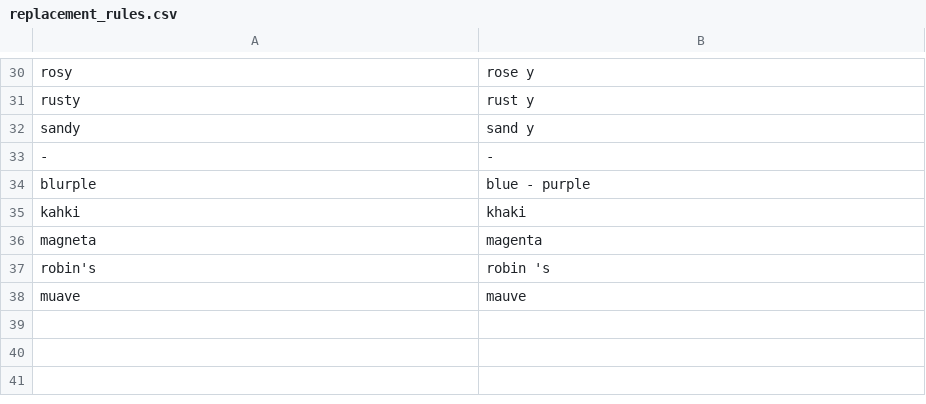
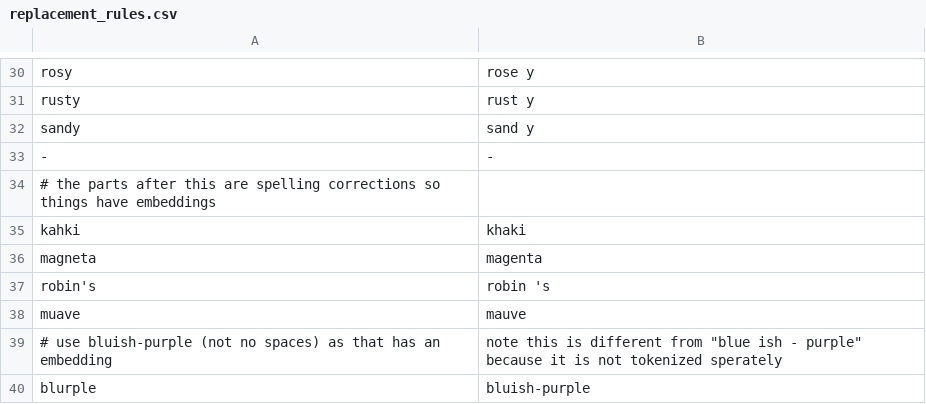
Before and after one commit to oxinabox/ColoringNames.jl, a CSV file: data/replacement_rules.csv, drawn as a sheet; only a part is shown, gaps mark what is left out; removed rows and columns are numbered as before the commit, all else as after; the diff names each change by its address in the sheet, - before the commit and + after, or states it on an @@ line.

```diff
--- a/data/replacement_rules.csv
+++ b/data/replacement_rules.csv
-row 34: blurple | blue - purple
+row 34: # the parts after this are spelling corrections so things have embeddings
+row 39: # use bluish-purple (not no spaces) as that has an embedding | note this is different from "blue ish - purple" because it is not tokenized sperately
+row 40: blurple | bluish-purple
```
Also changed, not shown: 6 other files.
